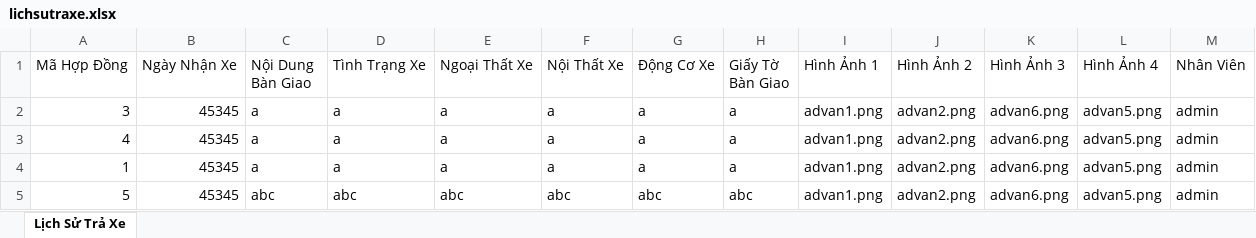
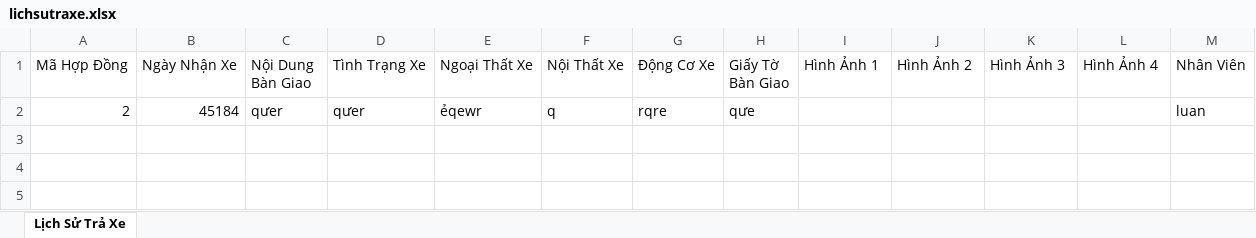
Before and after one commit to datbungbuu/CarRent, an Excel workbook: lichsutraxe.xlsx, sheet Lịch Sử Trả Xe, drawn as a sheet; values as stored, in another font and other column widths than the file's, no borders; removed rows and columns are numbered as before the commit, all else as after; the diff names each change by its address in the sheet, - before the commit and + after, or states it on an @@ line.

```diff
--- a/lichsutraxe.xlsx (sheet Lịch Sử Trả Xe)
+++ b/lichsutraxe.xlsx (sheet Lịch Sử Trả Xe)
-row 2: 3 | 45345 | a | a | a | a | a | a | advan1.png | advan2.png | advan6.png | advan5.png | admin
-row 3: 4 | 45345 | a | a | a | a | a | a | advan1.png | advan2.png | advan6.png | advan5.png | admin
-row 4: 1 | 45345 | a | a | a | a | a | a | advan1.png | advan2.png | advan6.png | advan5.png | admin
-row 5: 5 | 45345 | abc | abc | abc | abc | abc | abc | advan1.png | advan2.png | advan6.png | advan5.png | admin
+row 2: 2 | 45184 | qưer | qưer | ẻqewr | q | rqre | qưe |  |  |  |  | luan
```
Also changed, not shown: 4 other files.
